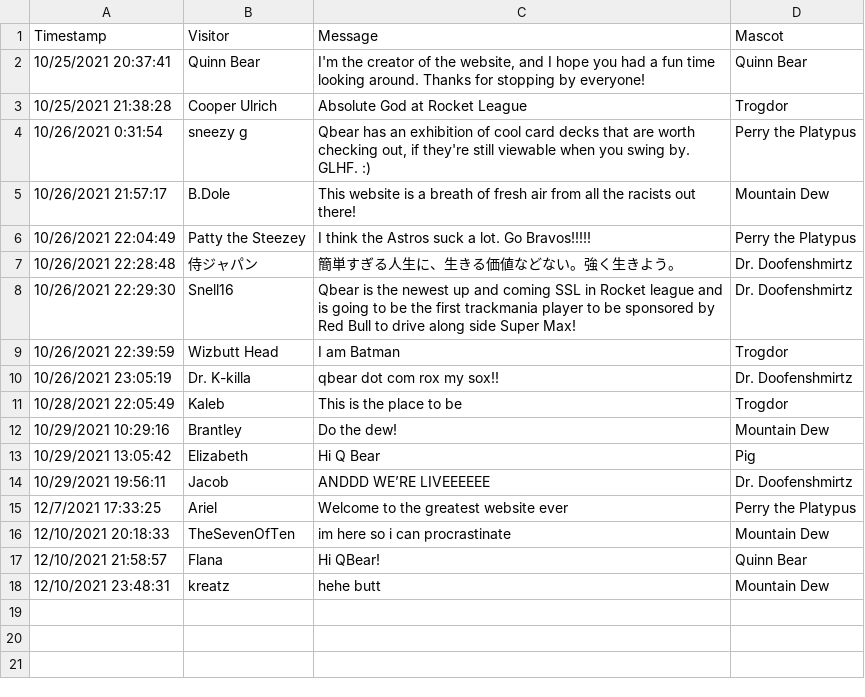
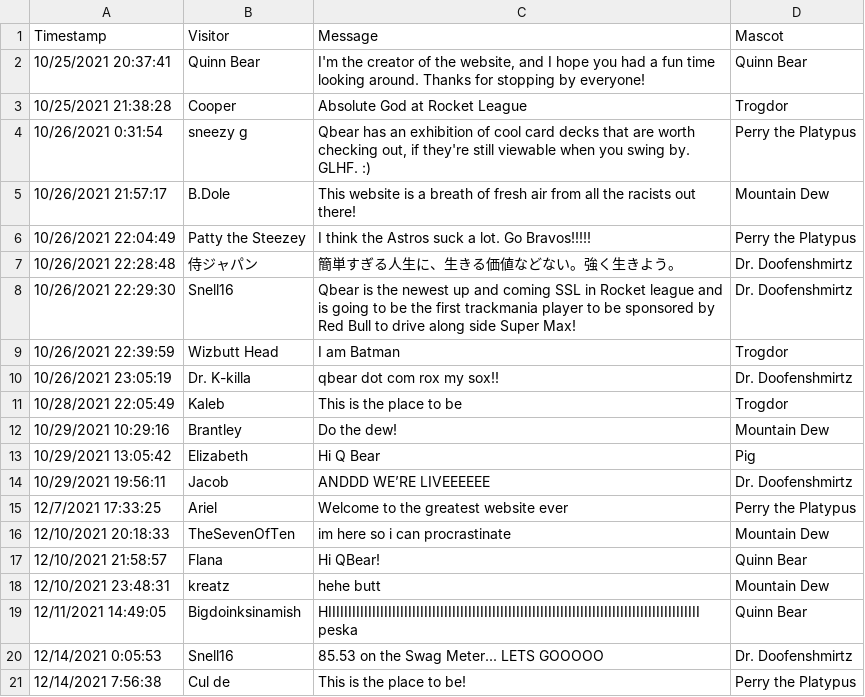
Before and after one commit to qknapper/qknapper.github.io, a CSV file: Visitor'sLog/Visitor's Log.csv, drawn as a sheet.

Commit message:
visitors log and spelling

```diff
--- a/Visitor'sLog/Visitor's Log.csv
+++ b/Visitor'sLog/Visitor's Log.csv
@@ -2,3 +2,3 @@ Timestamp,Visitor,Message,Mascot
 10/25/2021 20:37:41,Quinn Bear,"I'm the creator of the website, and I hope you had a fun time looking around. Thanks for stopping by everyone!",Quinn Bear
-10/25/2021 21:38:28,Cooper Ulrich,Absolute God at Rocket League,Trogdor
+10/25/2021 21:38:28,Cooper,Absolute God at Rocket League,Trogdor
 10/26/2021 0:31:54,sneezy g,"Qbear has an exhibition of cool card decks that are worth checking out, if they're still viewable when you swing by. GLHF. :)",Perry the Platypus
@@ -18 +18,4 @@ Timestamp,Visitor,Message,Mascot
 12/10/2021 23:48:31,kreatz,hehe butt,Mountain Dew
+12/11/2021 14:49:05,Bigdoinksinamish,HIIIIIIIIIIIIIIIIIIIIIIIIIIIIIIIIIIIIIIIIIIIIIIIIIIIIIIIIIIIIIIIIIIIIIIIIIIIIIIIIIIIIIIIIIIIII peska,Quinn Bear
+12/14/2021 0:05:53,Snell16,85.53 on the Swag Meter... LETS GOOOOO ,Dr. Doofenshmirtz
+12/14/2021 7:56:38,Cul de ,This is the place to be! ,Perry the Platypus
```
Also changed, not shown: 4 other files.
